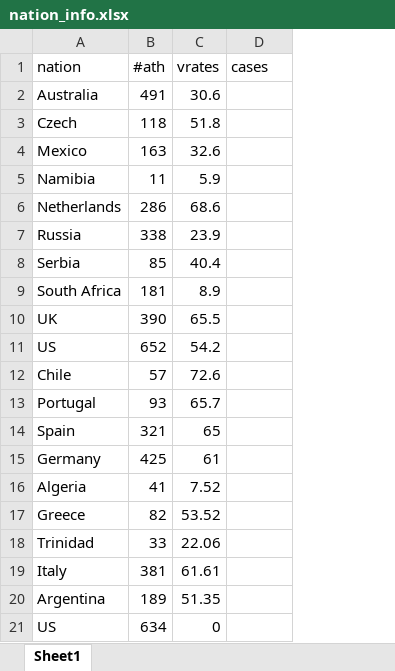
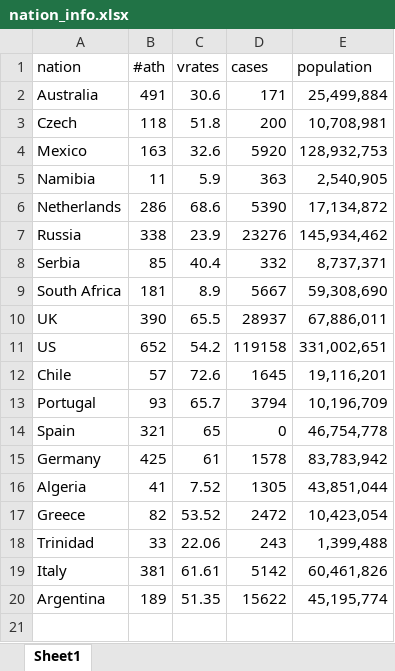
Before and after one commit to jemdhb/COVID-at-the-2020-Olympics, an Excel workbook: nation_info.xlsx, sheet Sheet1, drawn as a sheet; values as stored, in another font and other column widths than the file's, no borders; removed rows and columns are numbered as before the commit, all else as after; the diff names each change by its address in the sheet, - before the commit and + after, or states it on an @@ line.

```diff
--- a/nation_info.xlsx (sheet Sheet1)
+++ b/nation_info.xlsx (sheet Sheet1)
+column E (population), rows 2-20: 25,499,884 | 10,708,981 | 128,932,753 | 2,540,905 | 17,134,872 | 145,934,462 | 8,737,371 | 59,308,690 | 67,886,011 | 331,002,651 | 19,116,201 | 10,196,709 | 46,754,778 | 83,783,942 | 43,851,044 | 10,423,054 | 1,399,488 | 60,461,826 | 45,195,774
-D2 (cases): (empty)
+D2 (cases): 171
-D3 (cases): (empty)
+D3 (cases): 200
-D4 (cases): (empty)
+D4 (cases): 5920
-D5 (cases): (empty)
+D5 (cases): 363
-D6 (cases): (empty)
+D6 (cases): 5390
-D7 (cases): (empty)
+D7 (cases): 23276
-D8 (cases): (empty)
+D8 (cases): 332
-D9 (cases): (empty)
+D9 (cases): 5667
-D10 (cases): (empty)
+D10 (cases): 28937
-D11 (cases): (empty)
+D11 (cases): 119158
-D12 (cases): (empty)
+D12 (cases): 1645
-D13 (cases): (empty)
+D13 (cases): 3794
-D14 (cases): (empty)
+D14 (cases): 0
-D15 (cases): (empty)
+D15 (cases): 1578
-D16 (cases): (empty)
+D16 (cases): 1305
-D17 (cases): (empty)
+D17 (cases): 2472
-D18 (cases): (empty)
+D18 (cases): 243
-D19 (cases): (empty)
+D19 (cases): 5142
-D20 (cases): (empty)
+D20 (cases): 15622
-row 21: US | 634 | 0
```
Also changed, not shown: 2 other files.
